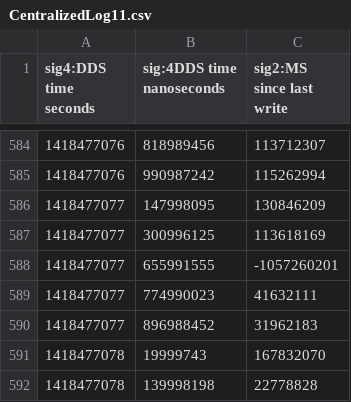
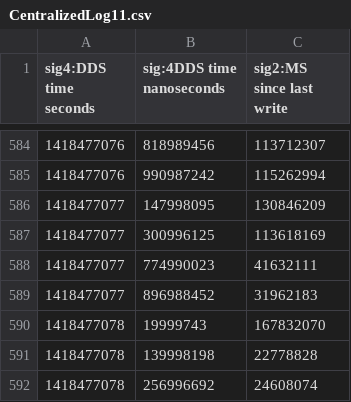
Before and after one commit to ThesisDistributedProduction/TestResults, a CSV file: Test7_Centralized_12-13-2014_1623/CentralizedLog11.csv, drawn as a sheet; only a part is shown, gaps mark what is left out; the shorter side is filled out with more unchanged rows.

Commit message:
Updated plots to be with 1000 samples and added new centralized version

```diff
--- a/Test7_Centralized_12-13-2014_1623/CentralizedLog11.csv
+++ b/Test7_Centralized_12-13-2014_1623/CentralizedLog11.csv
@@ -587,3 +587,2 @@ sig4:DDS time seconds,sig:4DDS time nanoseconds,sig2:MS since last write
 1418477077,300996125,113618169
-1418477077,655991555,-1057260201
 1418477077,774990023,41632111
```
Also changed, not shown: 5 other files.
